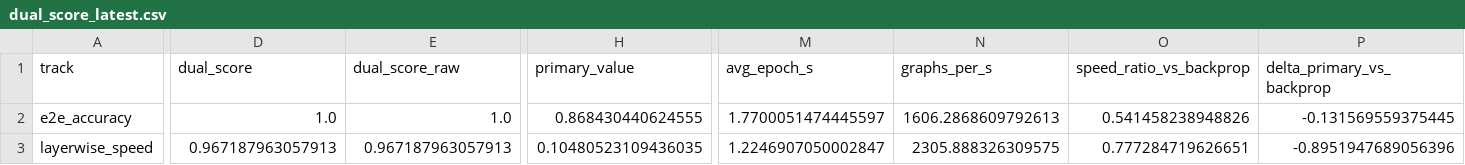
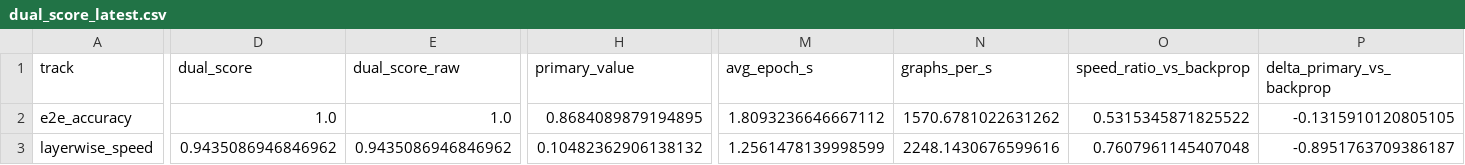
Before and after one commit to aditya1909-bit/Forward-Risk-Manager, a CSV file: reports/published/benchmark/dual_score_latest.csv, drawn as a sheet; only a part is shown, gaps mark what is left out; the diff covers the shown part only; the diff names each change by its address in the sheet, - before the commit and + after, or states it on an @@ line.

```diff
--- a/reports/published/benchmark/dual_score_latest.csv
+++ b/reports/published/benchmark/dual_score_latest.csv
-H2 (primary_value): 0.868430440624555
+H2 (primary_value): 0.8684089879194895
-M2 (avg_epoch_s): 1.7700051474445597
+M2 (avg_epoch_s): 1.8093236646667112
-N2 (graphs_per_s): 1606.2868609792613
+N2 (graphs_per_s): 1570.6781022631262
-O2 (speed_ratio_vs_backprop): 0.541458238948826
+O2 (speed_ratio_vs_backprop): 0.5315345871825522
-P2 (delta_primary_vs_backprop): -0.131569559375445
+P2 (delta_primary_vs_backprop): -0.1315910120805105
-D3 (dual_score): 0.967187963057913
+D3 (dual_score): 0.9435086946846962
-E3 (dual_score_raw): 0.967187963057913
+E3 (dual_score_raw): 0.9435086946846962
-H3 (primary_value): 0.10480523109436035
+H3 (primary_value): 0.10482362906138132
-M3 (avg_epoch_s): 1.2246907050002847
+M3 (avg_epoch_s): 1.2561478139998599
-N3 (graphs_per_s): 2305.888326309575
+N3 (graphs_per_s): 2248.1430676599616
-O3 (speed_ratio_vs_backprop): 0.777284719626651
+O3 (speed_ratio_vs_backprop): 0.7607961145407048
-P3 (delta_primary_vs_backprop): -0.8951947689056396
+P3 (delta_primary_vs_backprop): -0.8951763709386187
```
Also changed, not shown: 2 edited cells elsewhere in this file, reports/index.csv, reports/published/benchmark/latest.csv, 26 other files.
